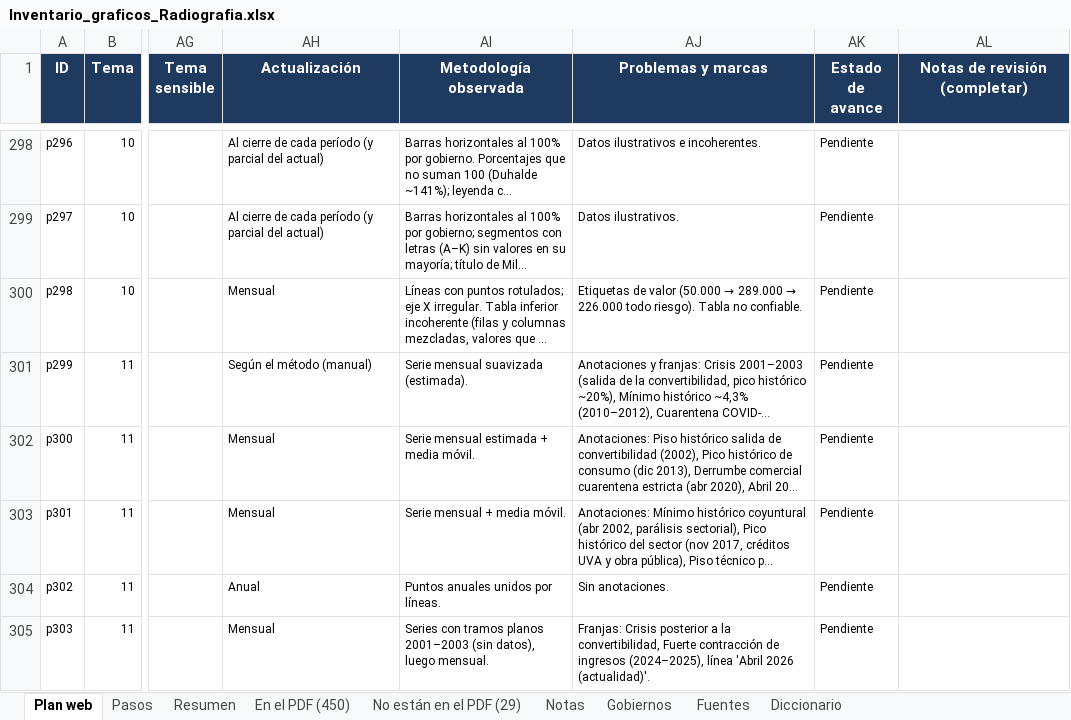
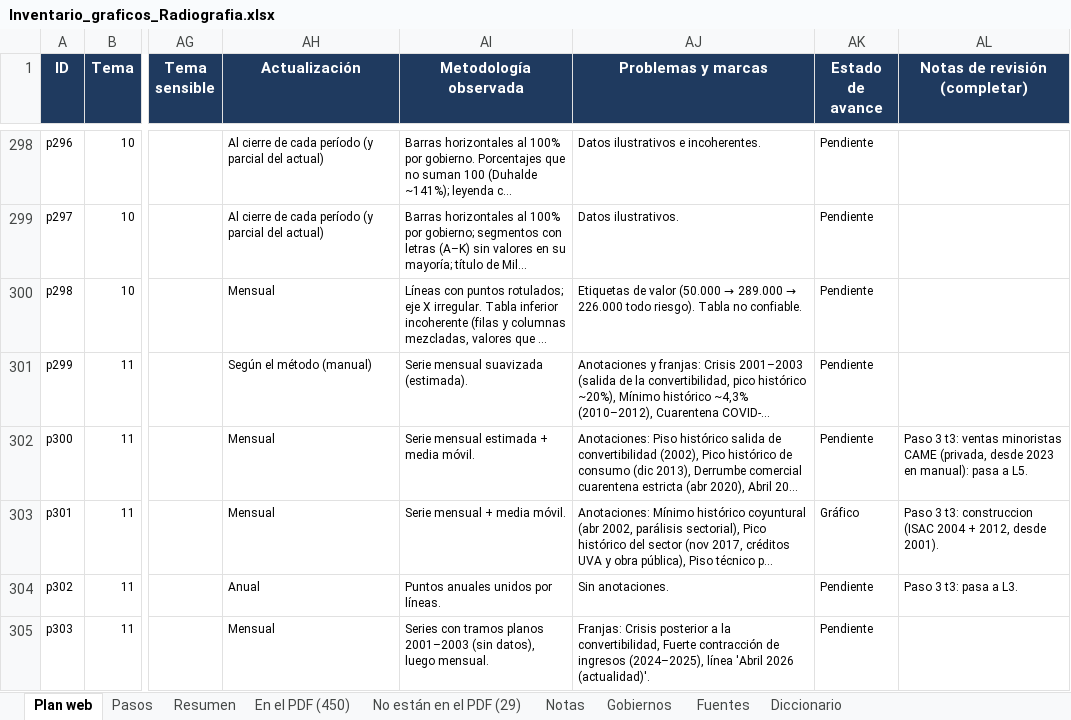
Before and after one commit to francomartinlopez/radiografiadeargentina, an Excel workbook: docs/Inventario_graficos_Radiografia.xlsx, sheet Plan web, drawn as a sheet; only a part is shown, gaps mark what is left out; long unchanged cells end in …; values as stored, in another font and other column widths than the file's, no borders; charts and pictures not drawn; the diff covers the shown part only; the diff names each change by its address in the sheet, - before the commit and + after, or states it on an @@ line.

```diff
--- a/docs/Inventario_graficos_Radiografia.xlsx (sheet Plan web)
+++ b/docs/Inventario_graficos_Radiografia.xlsx (sheet Plan web)
-AL302 (Notas de revisión (completar)): (empty)
+AL302 (Notas de revisión (completar)): Paso 3 t3: ventas minoristas CAME (privada, desde 2023 en manual): pasa a L5.
-AK303 (Estado de avance): Pendiente
+AK303 (Estado de avance): Gráfico
-AL303 (Notas de revisión (completar)): (empty)
+AL303 (Notas de revisión (completar)): Paso 3 t3: construccion (ISAC 2004 + 2012, desde 2001).
-AL304 (Notas de revisión (completar)): (empty)
+AL304 (Notas de revisión (completar)): Paso 3 t3: pasa a L3.
```
Also changed, not shown: 58 edited cells elsewhere in this sheet, 43 other files.
